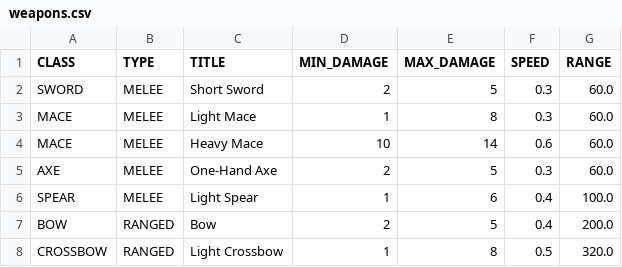
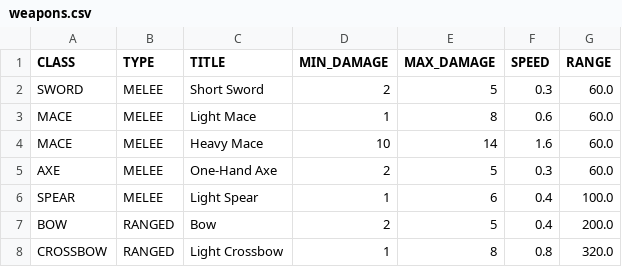
Before and after one commit to lgmarch/game, a CSV file: core/assets/data/weapons.csv, drawn as a sheet.

```diff
--- a/core/assets/data/weapons.csv
+++ b/core/assets/data/weapons.csv
@@ -2,4 +2,4 @@ CLASS   ,TYPE  ,TITLE         ,MIN_DAMAGE,MAX_DAMAGE,SPEED,RANGE
 SWORD   ,MELEE ,Short Sword   ,2         ,5         ,0.3  ,60.0
-MACE    ,MELEE ,Light Mace    ,1         ,8         ,0.3  ,60.0
-MACE    ,MELEE ,Heavy Mace    ,10        ,14        ,0.6  ,60.0
+MACE    ,MELEE ,Light Mace    ,1         ,8         ,0.6  ,60.0
+MACE    ,MELEE ,Heavy Mace    ,10        ,14        ,1.6  ,60.0
 AXE     ,MELEE ,One-Hand Axe  ,2         ,5         ,0.3  ,60.0
@@ -7,2 +7,2 @@ SPEAR   ,MELEE ,Light Spear   ,1         ,6         ,0.4  ,100.0
 BOW     ,RANGED,Bow           ,2         ,5         ,0.4  ,200.0
-CROSSBOW,RANGED,Light Crossbow,1         ,8         ,0.5  ,320.0
+CROSSBOW,RANGED,Light Crossbow,1         ,8         ,0.8  ,320.0
```
Also changed, not shown: 14 other files.
